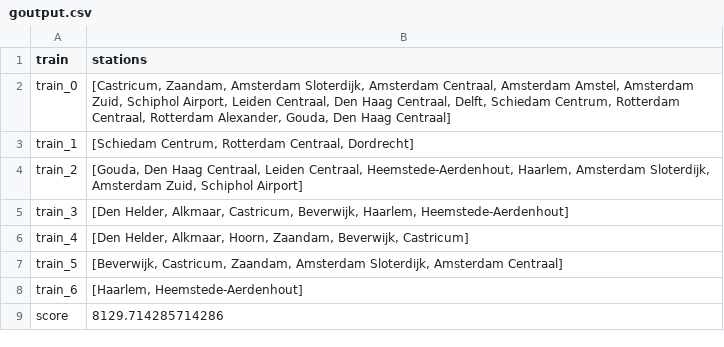
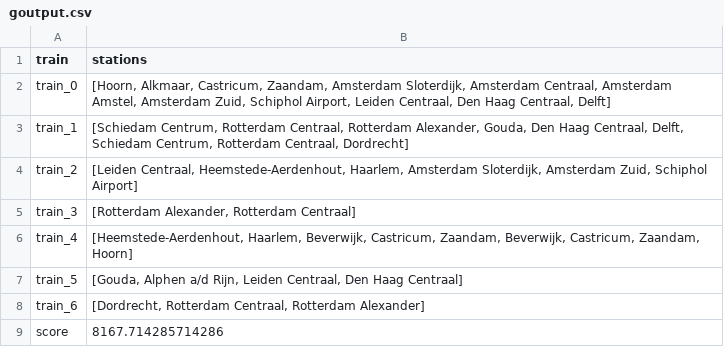
Before and after one commit to josjeveugen/RailNL, a CSV file: results/goutput.csv, drawn as a sheet.

```diff
--- a/results/goutput.csv
+++ b/results/goutput.csv
@@ -1,9 +1,9 @@
 train,stations
-train_0,"[Castricum, Zaandam, Amsterdam Sloterdijk, Amsterdam Centraal, Amsterdam Amstel, Amsterdam Zuid, Schiphol Airport, Leiden Centraal, Den Haag Centraal, Delft, Schiedam Centrum, Rotterdam Centraal, Rotterdam Alexander, Gouda, Den Haag Centraal]"
-train_1,"[Schiedam Centrum, Rotterdam Centraal, Dordrecht]"
-train_2,"[Gouda, Den Haag Centraal, Leiden Centraal, Heemstede-Aerdenhout, Haarlem, Amsterdam Sloterdijk, Amsterdam Zuid, Schiphol Airport]"
-train_3,"[Den Helder, Alkmaar, Castricum, Beverwijk, Haarlem, Heemstede-Aerdenhout]"
-train_4,"[Den Helder, Alkmaar, Hoorn, Zaandam, Beverwijk, Castricum]"
-train_5,"[Beverwijk, Castricum, Zaandam, Amsterdam Sloterdijk, Amsterdam Centraal]"
-train_6,"[Haarlem, Heemstede-Aerdenhout]"
-score,8129.714285714286
+train_0,"[Hoorn, Alkmaar, Castricum, Zaandam, Amsterdam Sloterdijk, Amsterdam Centraal, Amsterdam Amstel, Amsterdam Zuid, Schiphol Airport, Leiden Centraal, Den Haag Centraal, Delft]"
+train_1,"[Schiedam Centrum, Rotterdam Centraal, Rotterdam Alexander, Gouda, Den Haag Centraal, Delft, Schiedam Centrum, Rotterdam Centraal, Dordrecht]"
+train_2,"[Leiden Centraal, Heemstede-Aerdenhout, Haarlem, Amsterdam Sloterdijk, Amsterdam Zuid, Schiphol Airport]"
+train_3,"[Rotterdam Alexander, Rotterdam Centraal]"
+train_4,"[Heemstede-Aerdenhout, Haarlem, Beverwijk, Castricum, Zaandam, Beverwijk, Castricum, Zaandam, Hoorn]"
+train_5,"[Gouda, Alphen a/d Rijn, Leiden Centraal, Den Haag Centraal]"
+train_6,"[Dordrecht, Rotterdam Centraal, Rotterdam Alexander]"
+score,8167.714285714286
```
Also changed, not shown: 2 other files.
